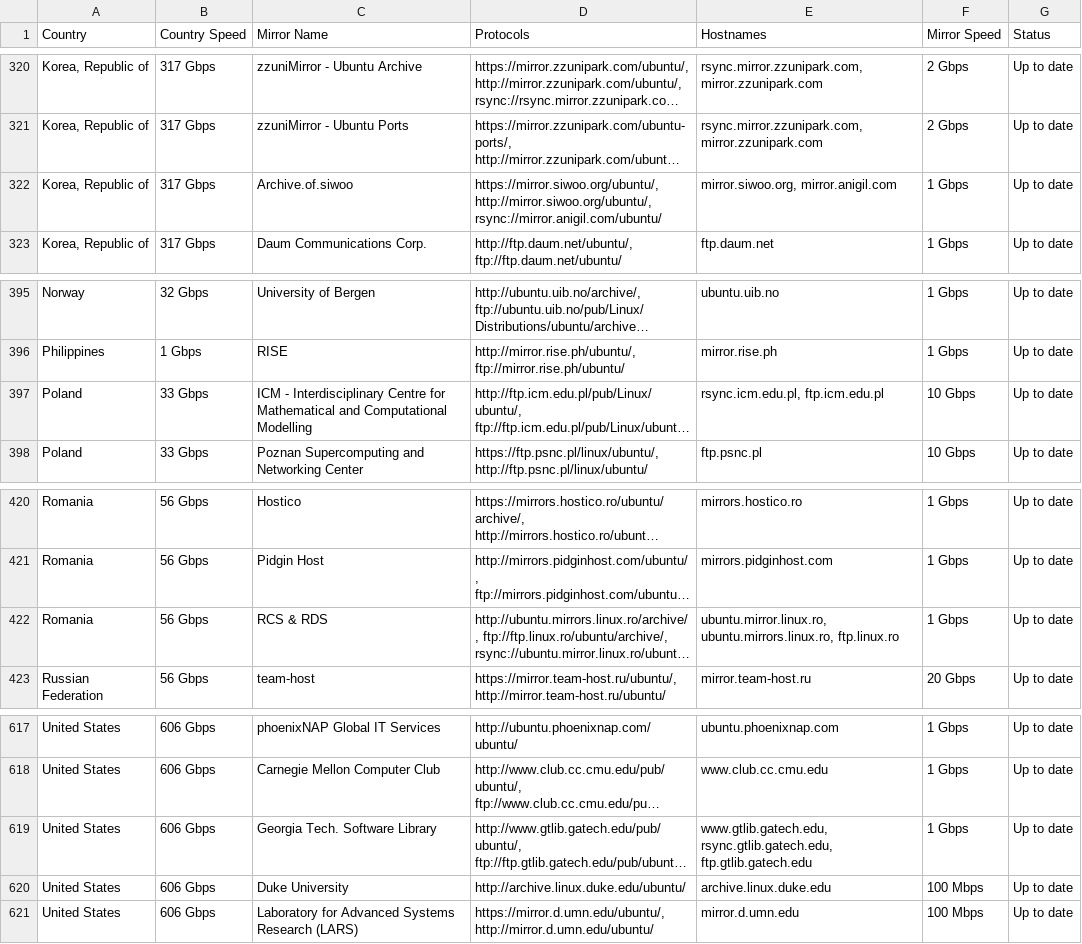
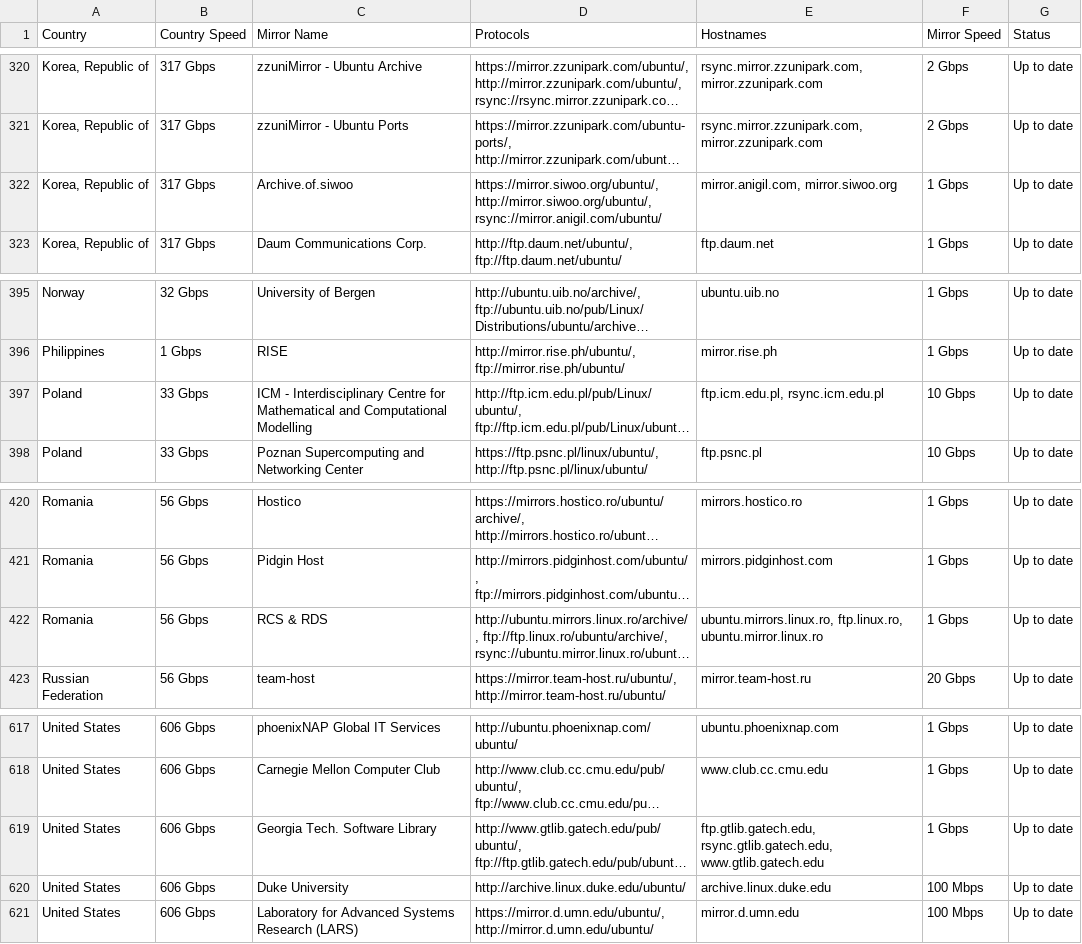
Before and after one commit to crazyuploader/Ubuntu-Mirror-Scraper, a CSV file: data/mirrors/ubuntu_mirrors.csv, drawn as a sheet; only a part is shown, gaps mark what is left out; long unchanged cells end in …; the diff covers the shown part only; the diff names each change by its address in the sheet, - before the commit and + after, or states it on an @@ line.

```diff
--- a/data/mirrors/ubuntu_mirrors.csv
+++ b/data/mirrors/ubuntu_mirrors.csv
-E322 (Hostnames): mirror.siwoo.org, mirror.anigil.com
+E322 (Hostnames): mirror.anigil.com, mirror.siwoo.org
-E397 (Hostnames): rsync.icm.edu.pl, ftp.icm.edu.pl
+E397 (Hostnames): ftp.icm.edu.pl, rsync.icm.edu.pl
-E422 (Hostnames): ubuntu.mirror.linux.ro, ubuntu.mirrors.linux.ro, ftp.linux.ro
+E422 (Hostnames): ubuntu.mirrors.linux.ro, ftp.linux.ro, ubuntu.mirror.linux.ro
-E619 (Hostnames): www.gtlib.gatech.edu, rsync.gtlib.gatech.edu, ftp.gtlib.gatech.edu
+E619 (Hostnames): ftp.gtlib.gatech.edu, rsync.gtlib.gatech.edu, www.gtlib.gatech.edu
```
Also changed, not shown: 6 edited cells elsewhere in this file, 2 other files.
